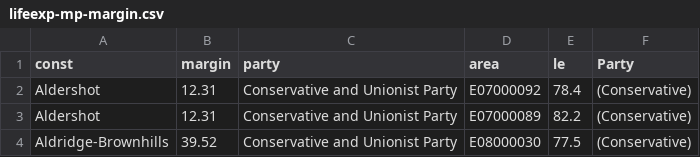
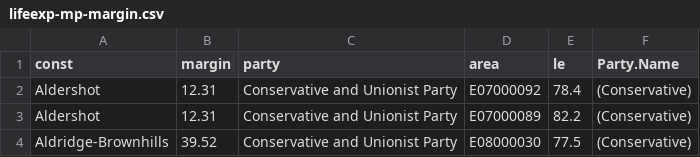
Before and after one commit to jazzmuesli/death, a CSV file: lifeexp-mp-margin.csv, drawn as a sheet; only a part is shown.

```diff
--- a/lifeexp-mp-margin.csv
+++ b/lifeexp-mp-margin.csv
@@ -1,2 +1,2 @@
-"const","margin","party","area","le","Party"
+"const","margin","party","area","le","Party.Name"
 "Aldershot",12.31,"Conservative and Unionist Party","E07000092",78.4,"(Conservative)"
```
Also changed, not shown: 2 other files.
